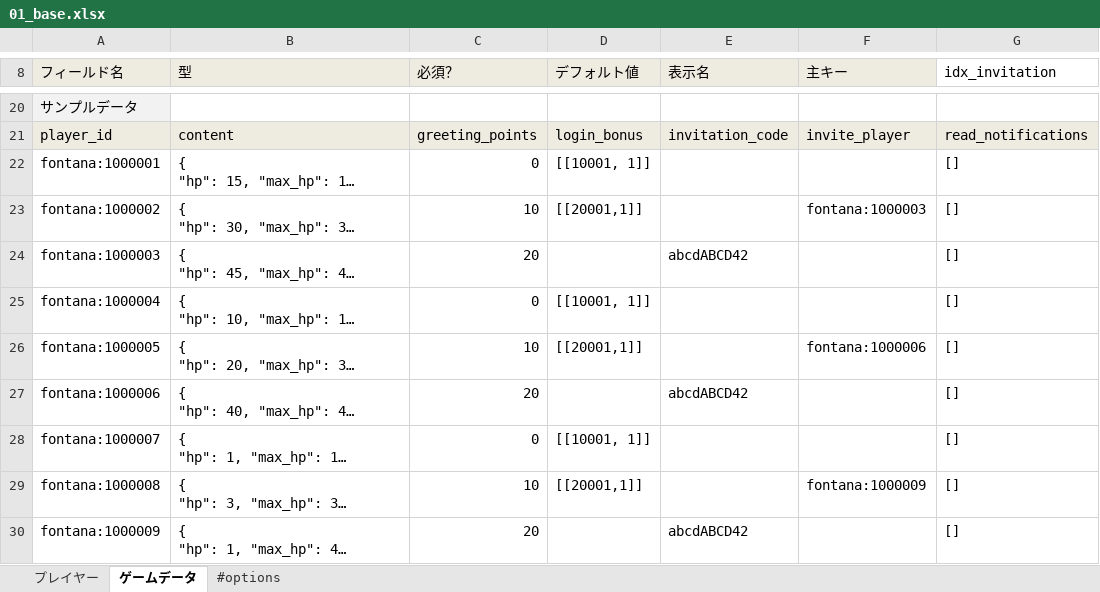
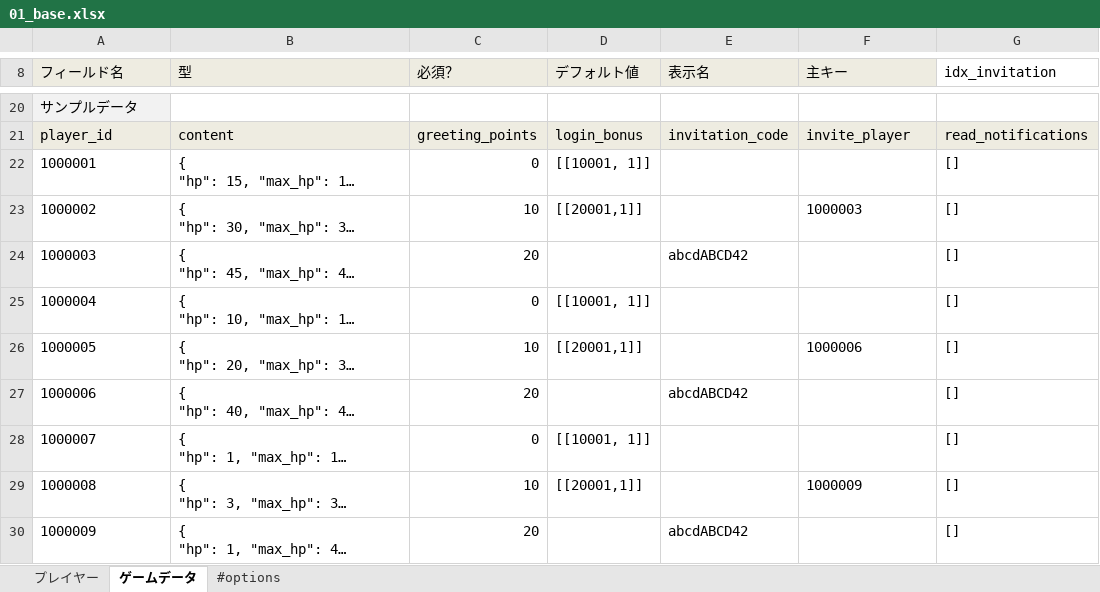
Before and after one commit to kamito/fontana_sample, an Excel workbook: app/seeds/01_base.xlsx, sheet ゲームデータ, drawn as a sheet; only a part is shown, gaps mark what is left out; long unchanged cells end in …; values as stored, in another font and other column widths than the file's, no borders; the diff names each change by its address in the sheet, - before the commit and + after, or states it on an @@ line.

```diff
--- a/app/seeds/01_base.xlsx (sheet ゲームデータ)
+++ b/app/seeds/01_base.xlsx (sheet ゲームデータ)
-A22 (フィールド名): fontana:1000001
+A22 (フィールド名): 1000001
-A23 (フィールド名): fontana:1000002
+A23 (フィールド名): 1000002
-F23 (主キー): fontana:1000003
+F23 (主キー): 1000003
-A24 (フィールド名): fontana:1000003
+A24 (フィールド名): 1000003
-A25 (フィールド名): fontana:1000004
+A25 (フィールド名): 1000004
-A26 (フィールド名): fontana:1000005
+A26 (フィールド名): 1000005
-F26 (主キー): fontana:1000006
+F26 (主キー): 1000006
-A27 (フィールド名): fontana:1000006
+A27 (フィールド名): 1000006
-A28 (フィールド名): fontana:1000007
+A28 (フィールド名): 1000007
-A29 (フィールド名): fontana:1000008
+A29 (フィールド名): 1000008
-F29 (主キー): fontana:1000009
+F29 (主キー): 1000009
-A30 (フィールド名): fontana:1000009
+A30 (フィールド名): 1000009
```
Also changed, not shown: sheet プレイヤー, app/seeds/02_item.xlsx, app/seeds/03_shop.xlsx, 2 other files.
